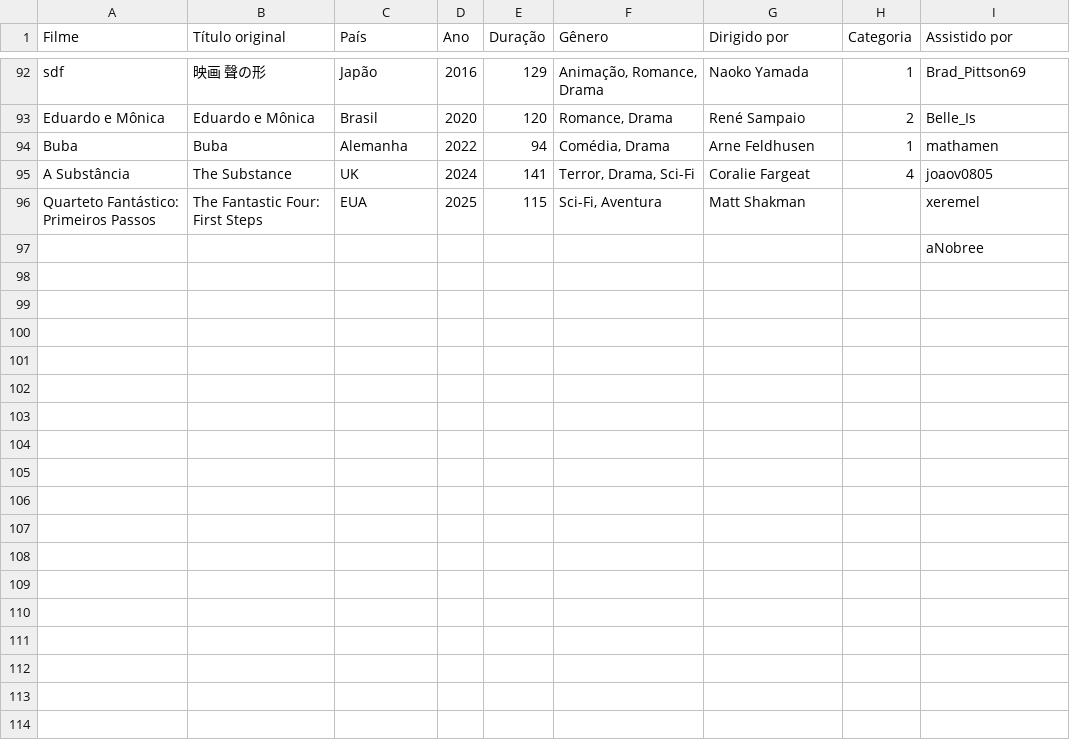
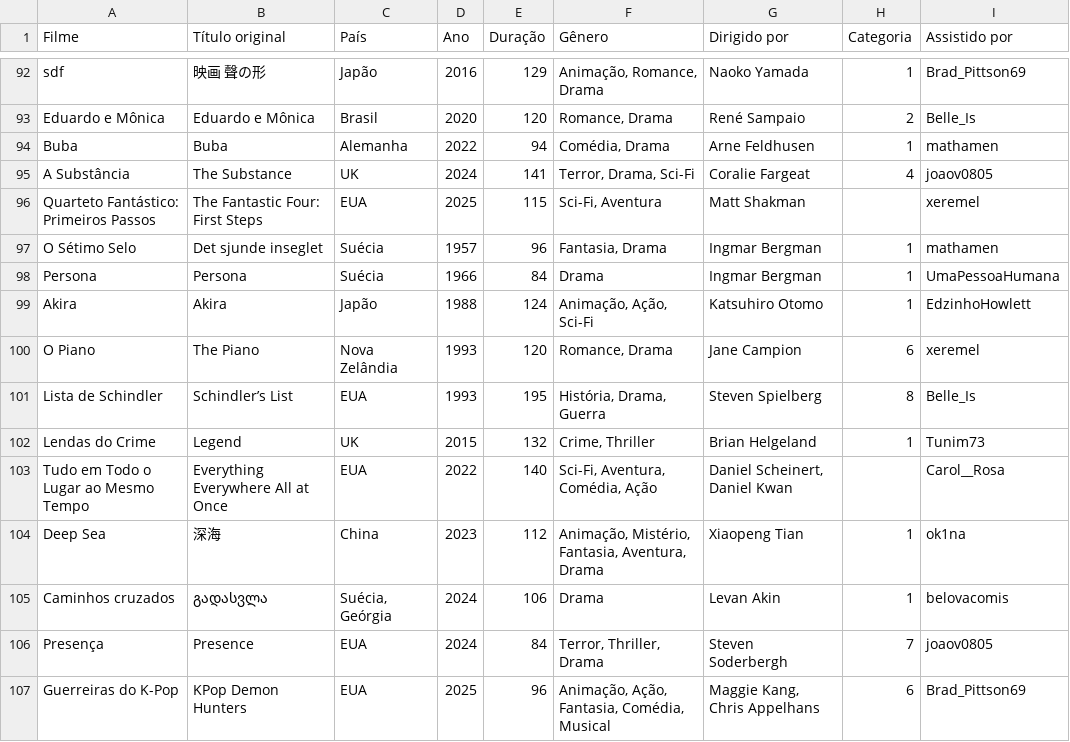
Before and after one commit to Gallicchio-Tavares/Analise-estatistica-participantes, a CSV file: 2025/stats.csv, drawn as a sheet; only a part is shown, gaps mark what is left out; removed rows and columns are numbered as before the commit, all else as after; the diff names each change by its address in the sheet, - before the commit and + after, or states it on an @@ line.

```diff
--- a/2025/stats.csv
+++ b/2025/stats.csv
-row 97:  |  |  |  |  |  |  |  | aNobree
+row 97: O Sétimo Selo | Det sjunde inseglet | Suécia | 1957 | 96 | Fantasia, Drama | Ingmar Bergman | 1 | mathamen
+row 98: Persona | Persona | Suécia | 1966 | 84 | Drama | Ingmar Bergman | 1 | UmaPessoaHumana
+row 99: Akira | Akira | Japão | 1988 | 124 | Animação, Ação, Sci-Fi | Katsuhiro Otomo | 1 | EdzinhoHowlett
+row 100: O Piano | The Piano | Nova Zelândia | 1993 | 120 | Romance, Drama | Jane Campion | 6 | xeremel
+row 101: Lista de Schindler | Schindler’s List | EUA | 1993 | 195 | História, Drama, Guerra | Steven Spielberg | 8 | Belle_Is
+row 102: Lendas do Crime | Legend | UK | 2015 | 132 | Crime, Thriller | Brian Helgeland | 1 | Tunim73
+row 103: Tudo em Todo o Lugar ao Mesmo Tempo | Everything Everywhere All at Once | EUA | 2022 | 140 | Sci-Fi, Aventura, Comédia, Ação | Daniel Scheinert, Daniel Kwan |  | Carol__Rosa
+row 104: Deep Sea | 深海 | China | 2023 | 112 | Animação, Mistério, Fantasia, Aventura, Drama | Xiaopeng Tian | 1 | ok1na
+row 105: Caminhos cruzados | გადასვლა | Suécia, Geórgia | 2024 | 106 | Drama | Levan Akin | 1 | belovacomis
+row 106: Presença | Presence | EUA | 2024 | 84 | Terror, Thriller, Drama | Steven Soderbergh | 7 | joaov0805
+row 107: Guerreiras do K-Pop | KPop Demon Hunters | EUA | 2025 | 96 | Animação, Ação, Fantasia, Comédia, Musical | Maggie Kang, Chris Appelhans | 6 | Brad_Pittson69
```
Also changed, not shown: 1 other file.
